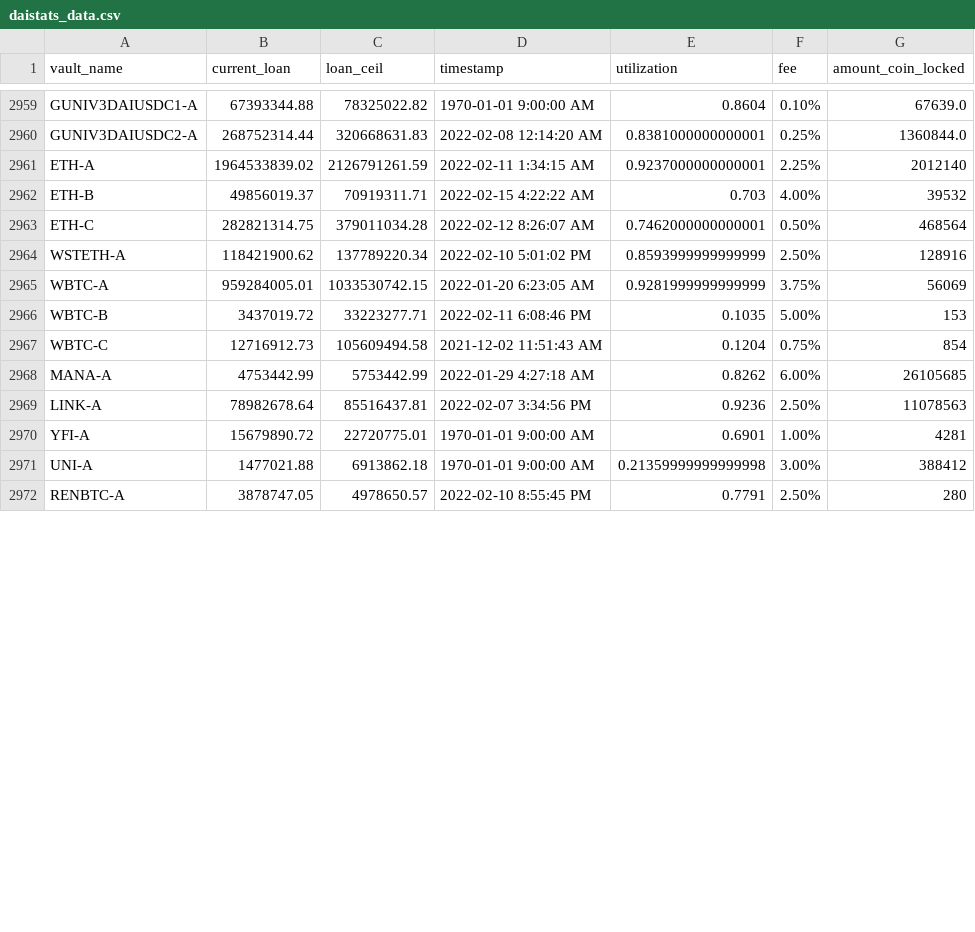
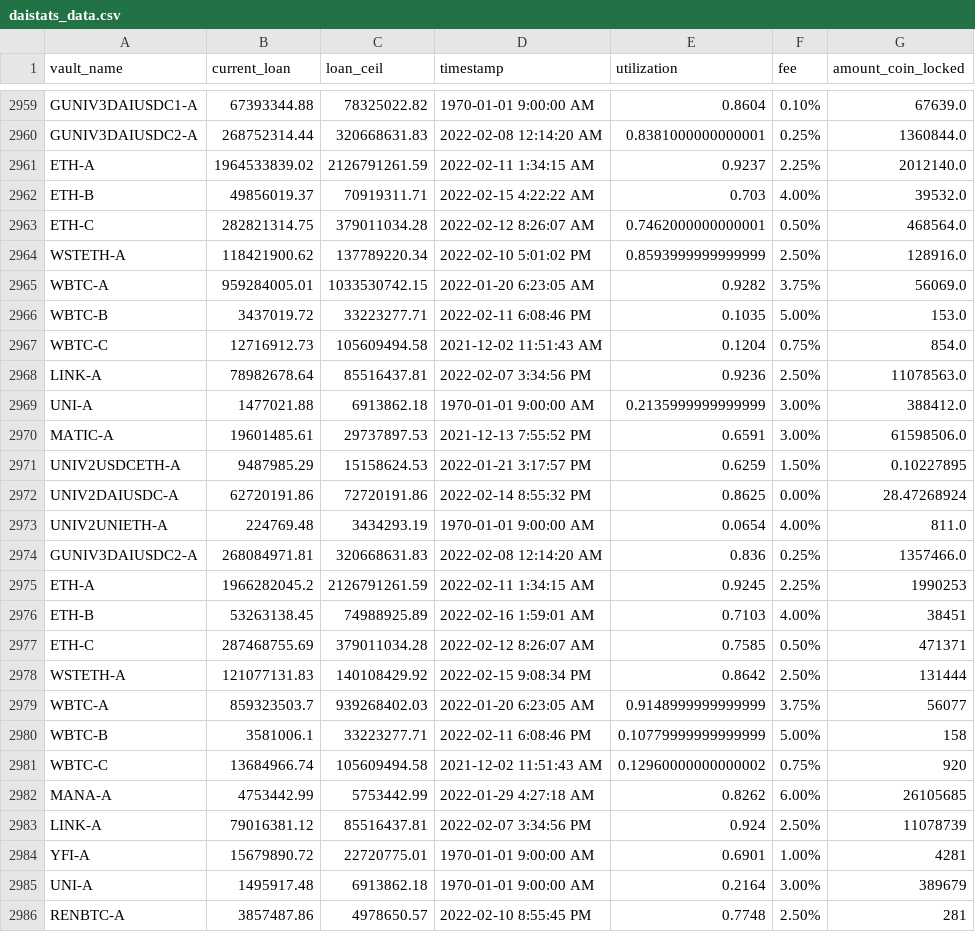
Before and after one commit to geniusnhu/daistats, a CSV file: daistats_data.csv, drawn as a sheet; only a part is shown, gaps mark what is left out; the diff covers the shown part only.

```diff
--- a/daistats_data.csv
+++ b/daistats_data.csv
@@ -2960,13 +2960,27 @@ GUNIV3DAIUSDC1-A,67393344.88,78325022.82,1970-01-01 9:00:00 AM,0.8604,0.10%,6763
 GUNIV3DAIUSDC2-A,268752314.44,320668631.83,2022-02-08 12:14:20 AM,0.8381000000000001,0.25%,1360844.0
-ETH-A,1964533839.02,2126791261.59,2022-02-11 1:34:15 AM,0.9237000000000001,2.25%,2012140
-ETH-B,49856019.37,70919311.71,2022-02-15 4:22:22 AM,0.703,4.00%,39532
-ETH-C,282821314.75,379011034.28,2022-02-12 8:26:07 AM,0.7462000000000001,0.50%,468564
-WSTETH-A,118421900.62,137789220.34,2022-02-10 5:01:02 PM,0.8593999999999999,2.50%,128916
-WBTC-A,959284005.01,1033530742.15,2022-01-20 6:23:05 AM,0.9281999999999999,3.75%,56069
-WBTC-B,3437019.72,33223277.71,2022-02-11 6:08:46 PM,0.1035,5.00%,153
-WBTC-C,12716912.73,105609494.58,2021-12-02 11:51:43 AM,0.1204,0.75%,854
+ETH-A,1964533839.02,2126791261.59,2022-02-11 1:34:15 AM,0.9237,2.25%,2012140.0
+ETH-B,49856019.37,70919311.71,2022-02-15 4:22:22 AM,0.703,4.00%,39532.0
+ETH-C,282821314.75,379011034.28,2022-02-12 8:26:07 AM,0.7462000000000001,0.50%,468564.0
+WSTETH-A,118421900.62,137789220.34,2022-02-10 5:01:02 PM,0.8593999999999999,2.50%,128916.0
+WBTC-A,959284005.01,1033530742.15,2022-01-20 6:23:05 AM,0.9282,3.75%,56069.0
+WBTC-B,3437019.72,33223277.71,2022-02-11 6:08:46 PM,0.1035,5.00%,153.0
+WBTC-C,12716912.73,105609494.58,2021-12-02 11:51:43 AM,0.1204,0.75%,854.0
+LINK-A,78982678.64,85516437.81,2022-02-07 3:34:56 PM,0.9236,2.50%,11078563.0
+UNI-A,1477021.88,6913862.18,1970-01-01 9:00:00 AM,0.2135999999999999,3.00%,388412.0
+MATIC-A,19601485.61,29737897.53,2021-12-13 7:55:52 PM,0.6591,3.00%,61598506.0
+UNIV2USDCETH-A,9487985.29,15158624.53,2022-01-21 3:17:57 PM,0.6259,1.50%,0.10227895
+UNIV2DAIUSDC-A,62720191.86,72720191.86,2022-02-14 8:55:32 PM,0.8625,0.00%,28.47268924
+UNIV2UNIETH-A,224769.48,3434293.19,1970-01-01 9:00:00 AM,0.0654,4.00%,811.0
+GUNIV3DAIUSDC2-A,268084971.81,320668631.83,2022-02-08 12:14:20 AM,0.836,0.25%,1357466.0
+ETH-A,1966282045.2,2126791261.59,2022-02-11 1:34:15 AM,0.9245,2.25%,1990253
+ETH-B,53263138.45,74988925.89,2022-02-16 1:59:01 AM,0.7103,4.00%,38451
+ETH-C,287468755.69,379011034.28,2022-02-12 8:26:07 AM,0.7585,0.50%,471371
+WSTETH-A,121077131.83,140108429.92,2022-02-15 9:08:34 PM,0.8642,2.50%,131444
+WBTC-A,859323503.7,939268402.03,2022-01-20 6:23:05 AM,0.9148999999999999,3.75%,56077
+WBTC-B,3581006.1,33223277.71,2022-02-11 6:08:46 PM,0.10779999999999999,5.00%,158
+WBTC-C,13684966.74,105609494.58,2021-12-02 11:51:43 AM,0.12960000000000002,0.75%,920
 MANA-A,4753442.99,5753442.99,2022-01-29 4:27:18 AM,0.8262,6.00%,26105685
-LINK-A,78982678.64,85516437.81,2022-02-07 3:34:56 PM,0.9236,2.50%,11078563
+LINK-A,79016381.12,85516437.81,2022-02-07 3:34:56 PM,0.924,2.50%,11078739
 YFI-A,15679890.72,22720775.01,1970-01-01 9:00:00 AM,0.6901,1.00%,4281
-UNI-A,1477021.88,6913862.18,1970-01-01 9:00:00 AM,0.21359999999999998,3.00%,388412
-RENBTC-A,3878747.05,4978650.57,2022-02-10 8:55:45 PM,0.7791,2.50%,280
+UNI-A,1495917.48,6913862.18,1970-01-01 9:00:00 AM,0.2164,3.00%,389679
+RENBTC-A,3857487.86,4978650.57,2022-02-10 8:55:45 PM,0.7748,2.50%,281
```
Also changed, not shown: 1 added row, 1 removed row and 5 edited cells elsewhere in this file, BTC_price.csv, rich_wallet.csv.
